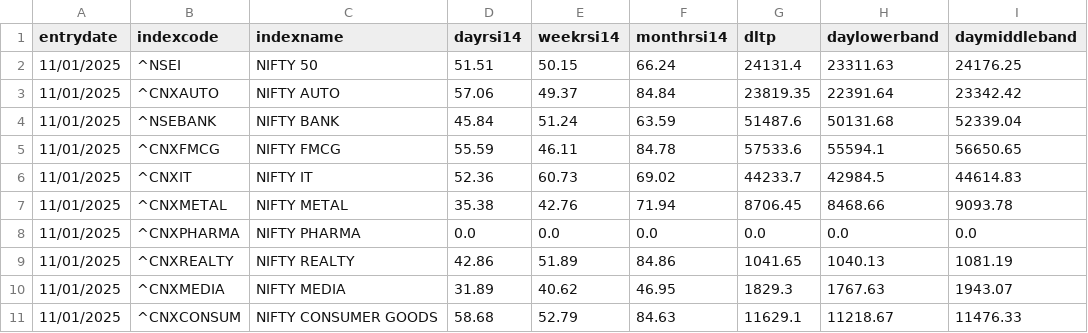
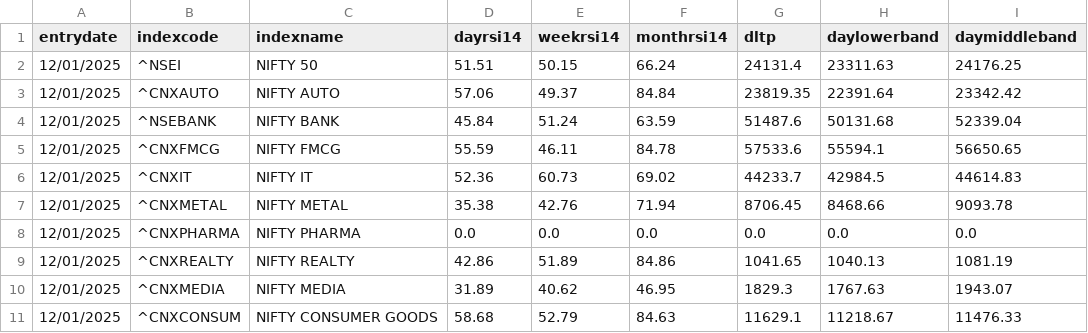
Before and after one commit to Manojkumar190803/Stock-prediction-Pro, a CSV file: GFS_indicesdf.csv (was Test_files/GFS_indicesdf.csv), drawn as a sheet; only a part is shown; the diff names each change by its address in the sheet, - before the commit and + after, or states it on an @@ line.

```diff
--- a/Test_files/GFS_indicesdf.csv
+++ b/GFS_indicesdf.csv
-A2:A11 (entrydate): 11/01/2025
+A2:A11 (entrydate): 12/01/2025
```
Also changed, not shown: 12 other files.
